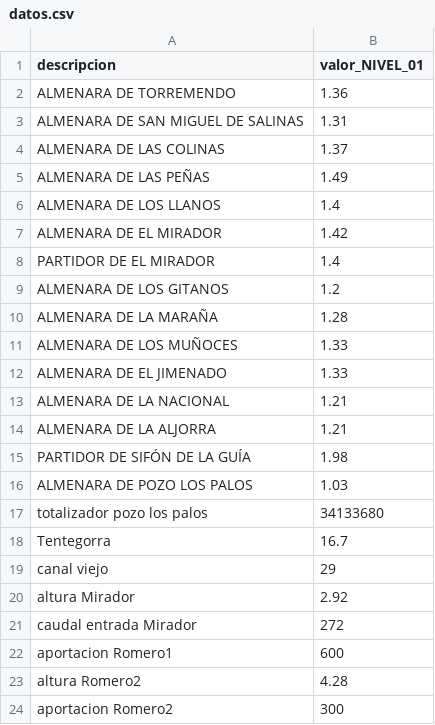
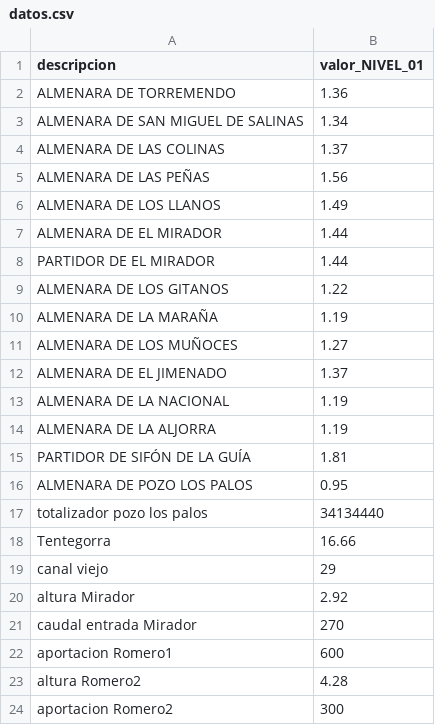
Before and after one commit to rrgarre/fast-regulacion, a CSV file: datos.csv, drawn as a sheet; only a part is shown.

```diff
--- a/datos.csv
+++ b/datos.csv
@@ -2,21 +2,21 @@ descripcion,valor_NIVEL_01
 ALMENARA DE TORREMENDO,1.36
-ALMENARA DE SAN MIGUEL DE SALINAS,1.31
+ALMENARA DE SAN MIGUEL DE SALINAS,1.34
 ALMENARA DE LAS COLINAS,1.37
-ALMENARA DE LAS PEÑAS,1.49
-ALMENARA DE LOS LLANOS,1.4
-ALMENARA DE EL MIRADOR,1.42
-PARTIDOR DE EL MIRADOR,1.4
-ALMENARA DE LOS GITANOS,1.2
-ALMENARA DE LA MARAÑA,1.28
-ALMENARA DE LOS MUÑOCES,1.33
-ALMENARA DE EL JIMENADO,1.33
-ALMENARA DE LA NACIONAL,1.21
-ALMENARA DE LA ALJORRA,1.21
-PARTIDOR DE SIFÓN DE LA GUÍA,1.98
-ALMENARA DE POZO LOS PALOS,1.03
-totalizador pozo los palos,34133680
-Tentegorra,16.7
+ALMENARA DE LAS PEÑAS,1.56
+ALMENARA DE LOS LLANOS,1.49
+ALMENARA DE EL MIRADOR,1.44
+PARTIDOR DE EL MIRADOR,1.44
+ALMENARA DE LOS GITANOS,1.22
+ALMENARA DE LA MARAÑA,1.19
+ALMENARA DE LOS MUÑOCES,1.27
+ALMENARA DE EL JIMENADO,1.37
+ALMENARA DE LA NACIONAL,1.19
+ALMENARA DE LA ALJORRA,1.19
+PARTIDOR DE SIFÓN DE LA GUÍA,1.81
+ALMENARA DE POZO LOS PALOS,0.95
+totalizador pozo los palos,34134440
+Tentegorra,16.66
 canal viejo,29
 altura Mirador,2.92
-caudal entrada Mirador,272
+caudal entrada Mirador,270
 aportacion Romero1,600
```
Also changed, not shown: datos_formato_excel.csv, 1 other file.
